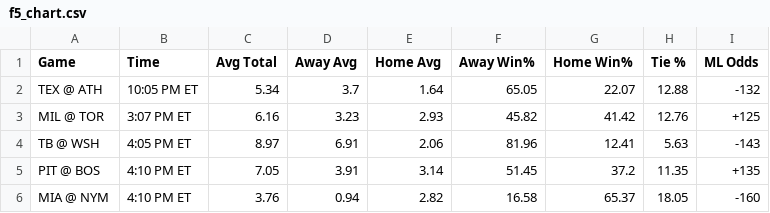
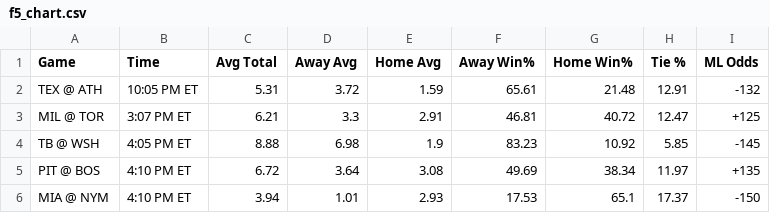
Before and after one commit to bena618/MLB_Models, a CSV file: Outputs/f5_chart.csv, drawn as a sheet; only a part is shown; the diff covers the shown part only.

Commit message:
Workflow updating NRFIs.png, F5.png, nrfi_yrfi_picks.csv, and f5_chart.csv

```diff
--- a/Outputs/f5_chart.csv
+++ b/Outputs/f5_chart.csv
@@ -1,6 +1,6 @@
 Game,Time,Avg Total,Away Avg,Home Avg,Away Win%,Home Win%,Tie %,ML Odds
-TEX @ ATH,10:05 PM ET,5.34,3.7,1.64,65.05,22.07,12.88,-132
-MIL @ TOR,3:07 PM ET,6.16,3.23,2.93,45.82,41.42,12.76,+125
-TB @ WSH,4:05 PM ET,8.97,6.91,2.06,81.96,12.41,5.63,-143
-PIT @ BOS,4:10 PM ET,7.05,3.91,3.14,51.45,37.2,11.35,+135
-MIA @ NYM,4:10 PM ET,3.76,0.94,2.82,16.58,65.37,18.05,-160
+TEX @ ATH,10:05 PM ET,5.31,3.72,1.59,65.61,21.48,12.91,-132
+MIL @ TOR,3:07 PM ET,6.21,3.3,2.91,46.81,40.72,12.47,+125
+TB @ WSH,4:05 PM ET,8.88,6.98,1.9,83.23,10.92,5.85,-145
+PIT @ BOS,4:10 PM ET,6.72,3.64,3.08,49.69,38.34,11.97,+135
+MIA @ NYM,4:10 PM ET,3.94,1.01,2.93,17.53,65.1,17.37,-150
```
Also changed, not shown: 66 edited cells elsewhere in this file, Outputs/nrfi_yrfi_picks.csv, 2 other files.
